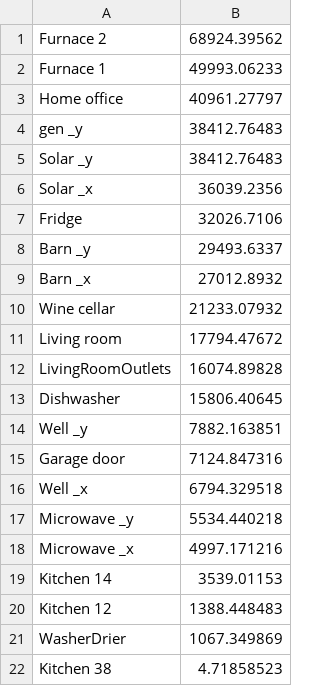
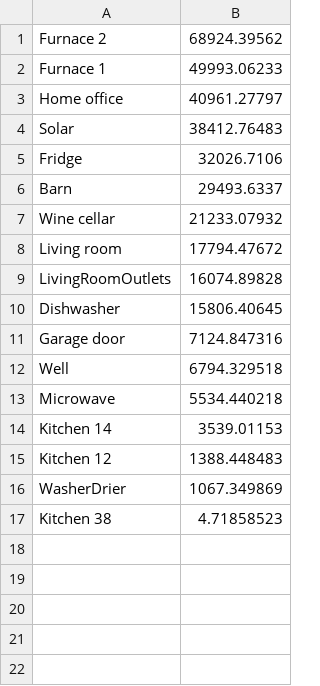
Before and after one commit to kaustavbhattacharjee/KASE, a CSV file: visualizations/Task3_HomeC_2016.csv, drawn as a sheet.

Commit message:
fix: updating values

```diff
--- a/visualizations/Task3_HomeC_2016.csv
+++ b/visualizations/Task3_HomeC_2016.csv
@@ -3,8 +3,5 @@ Furnace 1 ,49993.06233
 Home office ,40961.27797
-gen _y,38412.76483
-Solar _y,38412.76483
-Solar _x,36039.2356
+Solar,38412.76483
 Fridge ,32026.7106
-Barn _y,29493.6337
-Barn _x,27012.8932
+Barn,29493.6337
 Wine cellar ,21233.07932
@@ -13,7 +10,5 @@ LivingRoomOutlets ,16074.89828
 Dishwasher ,15806.40645
-Well _y,7882.163851
 Garage door ,7124.847316
-Well _x,6794.329518
-Microwave _y,5534.440218
-Microwave _x,4997.171216
+Well,6794.329518
+Microwave,5534.440218
 Kitchen 14 ,3539.01153
```
Also changed, not shown: visualizations/Task3_HomeA_2015.csv, visualizations/Task3_HomeA_2016.csv, 5 other files.
